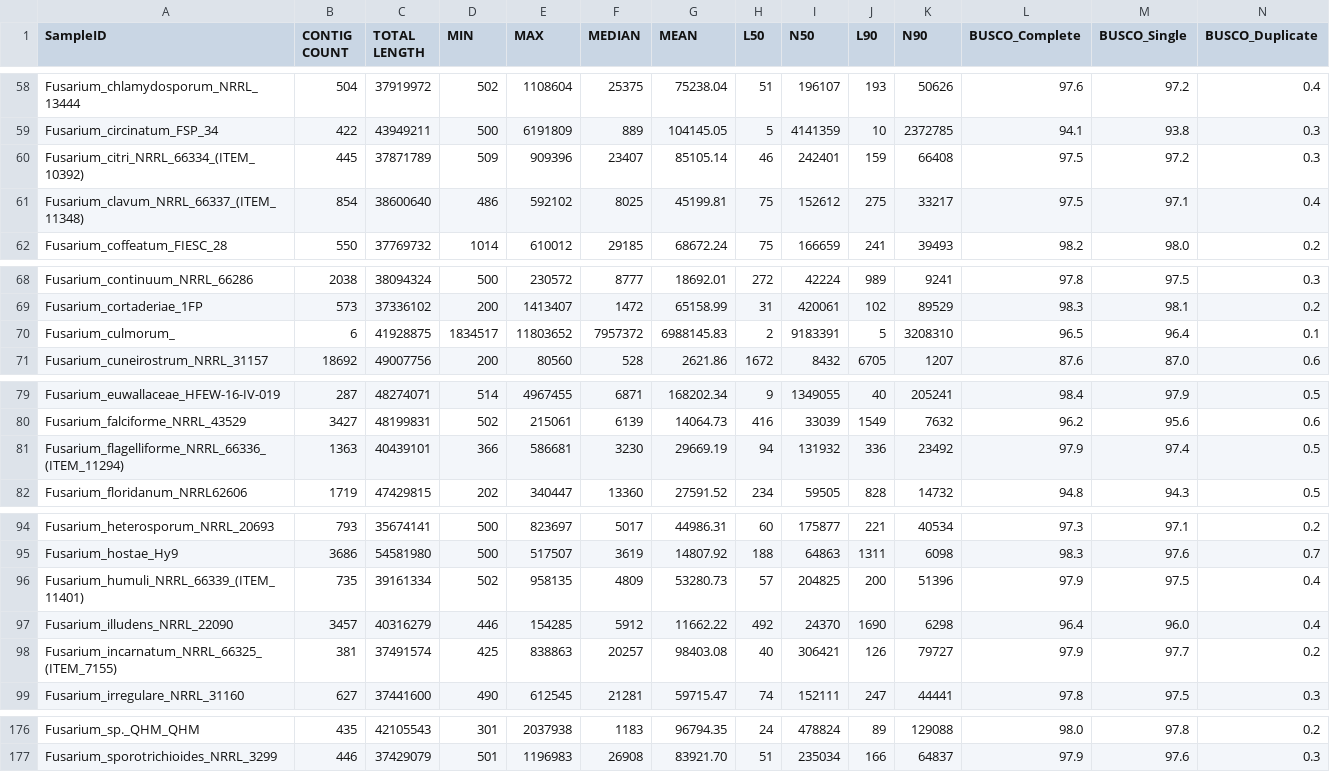
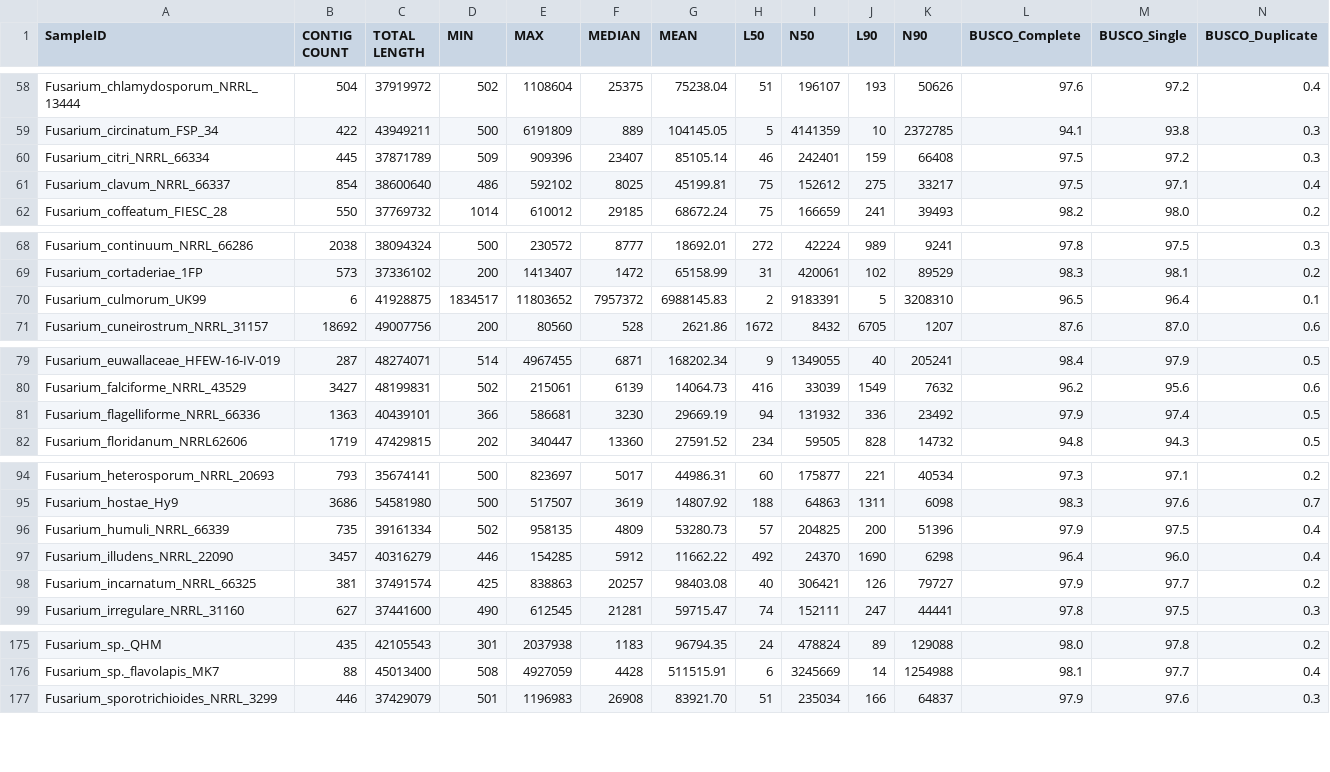
Before and after one commit to stajichlab/Fusarium_Phylogenomics, a TSV file: asm_stats.tsv, drawn as a sheet; only a part is shown, gaps mark what is left out; addresses are those after the commit; rows hold the shown columns only; the diff covers the shown part only; the diff names each change by its address in the sheet, - before the commit and + after, or states it on an @@ line.

```diff
--- a/asm_stats.tsv
+++ b/asm_stats.tsv
-A60 (SampleID): Fusarium_citri_NRRL_66334_(ITEM_10392)
+A60 (SampleID): Fusarium_citri_NRRL_66334
-A61 (SampleID): Fusarium_clavum_NRRL_66337_(ITEM_11348)
+A61 (SampleID): Fusarium_clavum_NRRL_66337
-A70 (SampleID): Fusarium_culmorum_
+A70 (SampleID): Fusarium_culmorum_UK99
-A81 (SampleID): Fusarium_flagelliforme_NRRL_66336_(ITEM_11294)
+A81 (SampleID): Fusarium_flagelliforme_NRRL_66336
-A96 (SampleID): Fusarium_humuli_NRRL_66339_(ITEM_11401)
+A96 (SampleID): Fusarium_humuli_NRRL_66339
-A98 (SampleID): Fusarium_incarnatum_NRRL_66325_(ITEM_7155)
+A98 (SampleID): Fusarium_incarnatum_NRRL_66325
-A175 (SampleID): Fusarium_sp._QHM_QHM
+A175 (SampleID): Fusarium_sp._QHM
+row 176: Fusarium_sp._flavolapis_MK7 | 88 | 45013400 | 508 | 4927059 | 4428 | 511515.91 | 6 | 3245669 | 14 | 1254988 | 98.1 | 97.7 | 0.4
```
Also changed, not shown: 1 removed row and 28 edited cells elsewhere in this file.
